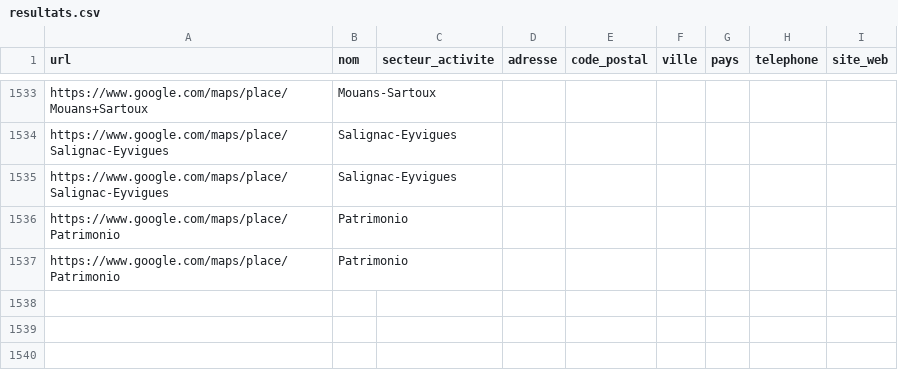
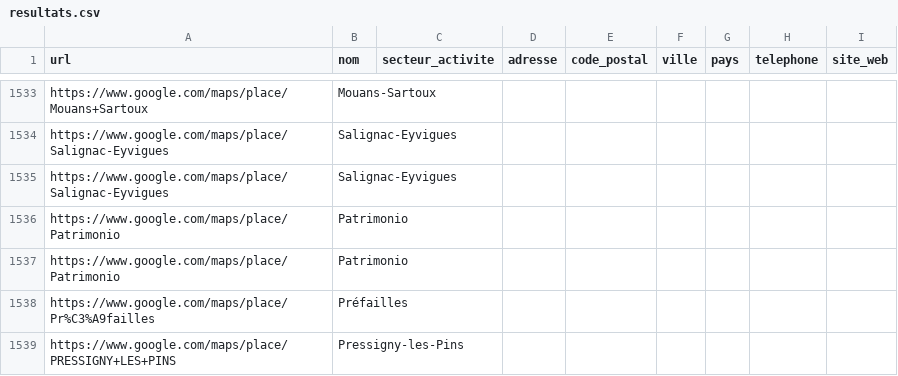
Before and after one commit to acomiste/MAPS-2, a CSV file: resultats.csv, drawn as a sheet; only a part is shown, gaps mark what is left out; the diff names each change by its address in the sheet, - before the commit and + after, or states it on an @@ line.

```diff
--- a/resultats.csv
+++ b/resultats.csv
+row 1538: https://www.google.com/maps/place/Pr%C3%A9failles | Préfailles
+row 1539: https://www.google.com/maps/place/PRESSIGNY+LES+PINS | Pressigny-les-Pins
```
Also changed, not shown: 1 other file.
